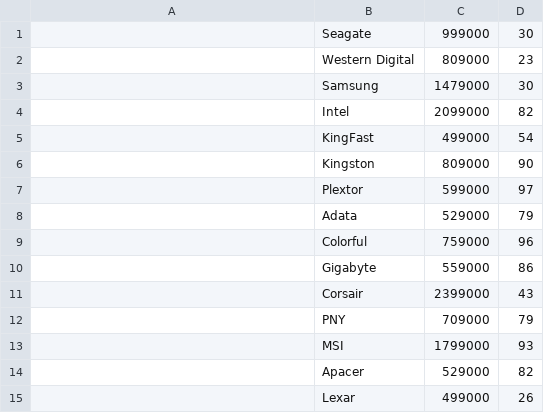
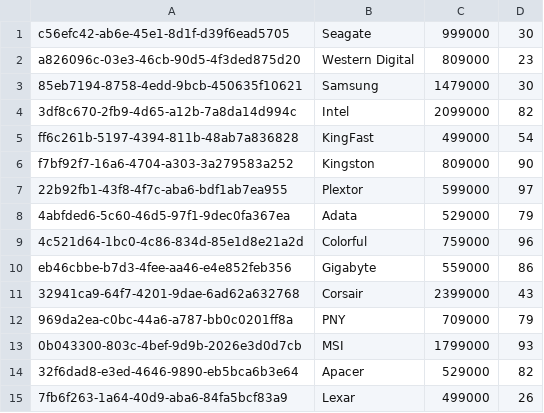
Before and after one commit to DaoAnhVu1/GroupJava, a CSV file: data/harddrive.csv, drawn as a sheet.

```diff
--- a/data/harddrive.csv
+++ b/data/harddrive.csv
@@ -1,15 +1,15 @@
-,Seagate,999000,30
-,Western Digital,809000,23
-,Samsung,1479000,30
-,Intel,2099000,82
-,KingFast,499000,54
-,Kingston,809000,90
-,Plextor,599000,97
-,Adata,529000,79
-,Colorful,759000,96
-,Gigabyte,559000,86
-,Corsair,2399000,43
-,PNY,709000,79
-,MSI,1799000,93
-,Apacer,529000,82
-,Lexar,499000,26
+c56efc42-ab6e-45e1-8d1f-d39f6ead5705,Seagate,999000,30
+a826096c-03e3-46cb-90d5-4f3ded875d20,Western Digital,809000,23
+85eb7194-8758-4edd-9bcb-450635f10621,Samsung,1479000,30
+3df8c670-2fb9-4d65-a12b-7a8da14d994c,Intel,2099000,82
+ff6c261b-5197-4394-811b-48ab7a836828,KingFast,499000,54
+f7bf92f7-16a6-4704-a303-3a279583a252,Kingston,809000,90
+22b92fb1-43f8-4f7c-aba6-bdf1ab7ea955,Plextor,599000,97
+4abfded6-5c60-46d5-97f1-9dec0fa367ea,Adata,529000,79
+4c521d64-1bc0-4c86-834d-85e1d8e21a2d,Colorful,759000,96
+eb46cbbe-b7d3-4fee-aa46-e4e852feb356,Gigabyte,559000,86
+32941ca9-64f7-4201-9dae-6ad62a632768,Corsair,2399000,43
+969da2ea-c0bc-44a6-a787-bb0c0201ff8a,PNY,709000,79
+0b043300-803c-4bef-9d9b-2026e3d0d7cb,MSI,1799000,93
+32f6dad8-e3ed-4646-9890-eb5bca6b3e64,Apacer,529000,82
+7fb6f263-1a64-40d9-aba6-84fa5bcf83a9,Lexar,499000,26
```
Also changed, not shown: data/GPU.csv, data/keyboard.csv, 7 other files.
